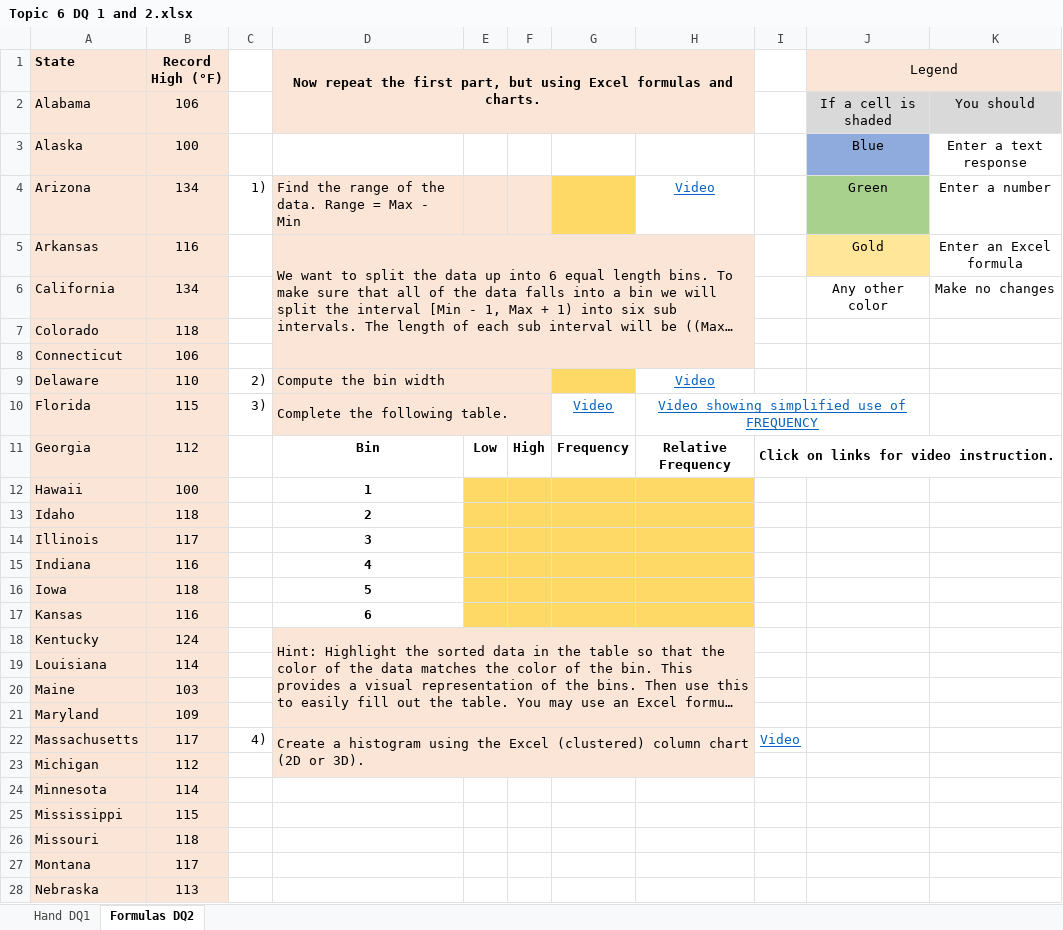
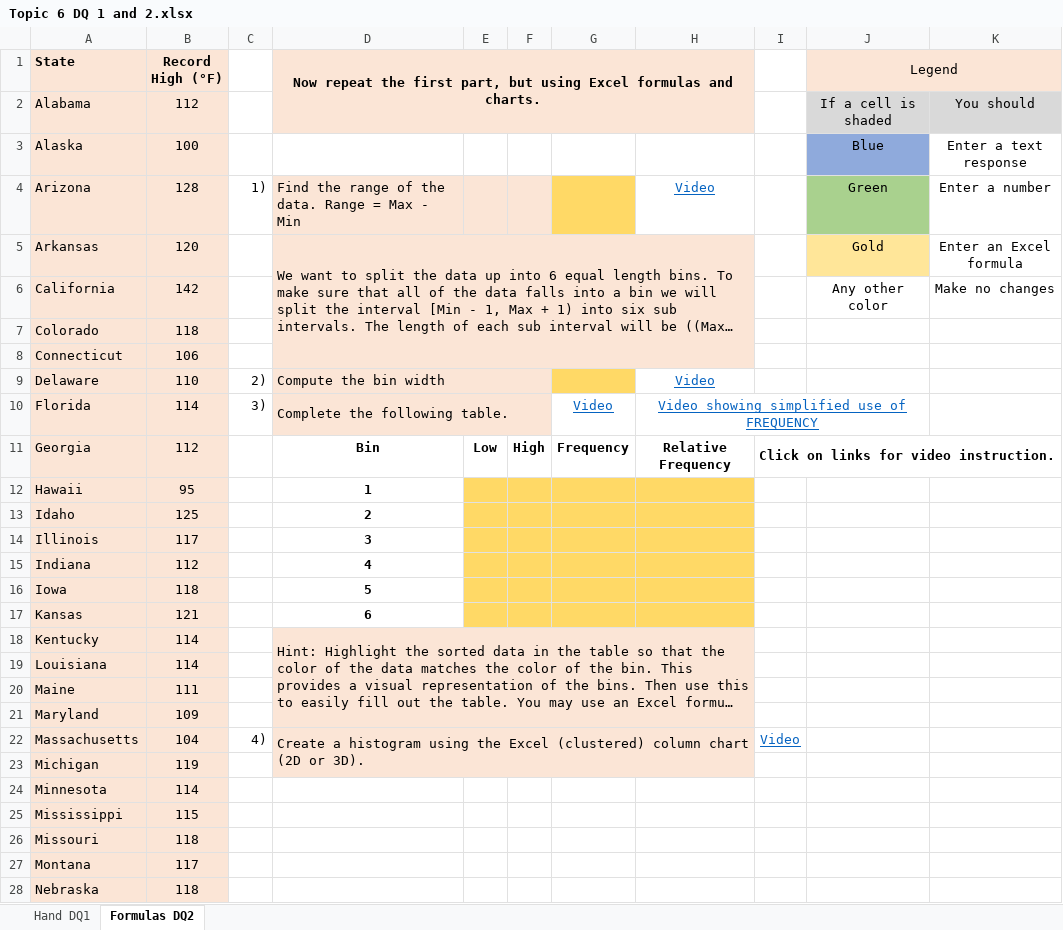
Before and after one commit to ketchers/Teaching, an Excel workbook: 144F20/Topic 6/Topic 6 DQ 1 and 2.xlsx, sheet Formulas DQ2, drawn as a sheet; only a part is shown; long unchanged cells end in …; values as stored, in another font and other column widths than the file's, no borders; charts and pictures and conditional formats not drawn; the diff covers the shown part only; the diff names each change by its address in the sheet, - before the commit and + after, or states it on an @@ line.

```diff
--- a/144F20/Topic 6/Topic 6 DQ 1 and 2.xlsx (sheet Formulas DQ2)
+++ b/144F20/Topic 6/Topic 6 DQ 1 and 2.xlsx (sheet Formulas DQ2)
-B2 (Record High (°F)): 106
+B2 (Record High (°F)): 112
-B4 (Record High (°F)): 134
+B4 (Record High (°F)): 128
-B5 (Record High (°F)): 116
+B5 (Record High (°F)): 120
-B6 (Record High (°F)): 134
+B6 (Record High (°F)): 142
-B10 (Record High (°F)): 115
+B10 (Record High (°F)): 114
-B12 (Record High (°F)): 100
+B12 (Record High (°F)): 95
-B13 (Record High (°F)): 118
+B13 (Record High (°F)): 125
-B15 (Record High (°F)): 116
+B15 (Record High (°F)): 112
-B17 (Record High (°F)): 116
+B17 (Record High (°F)): 121
-B18 (Record High (°F)): 124
+B18 (Record High (°F)): 114
-B20 (Record High (°F)): 103
+B20 (Record High (°F)): 111
-B22 (Record High (°F)): 117
+B22 (Record High (°F)): 104
-B23 (Record High (°F)): 112
+B23 (Record High (°F)): 119
-B28 (Record High (°F)): 113
+B28 (Record High (°F)): 118
```
Also changed, not shown: 20 edited cells elsewhere in this sheet, sheet Hand DQ1.
